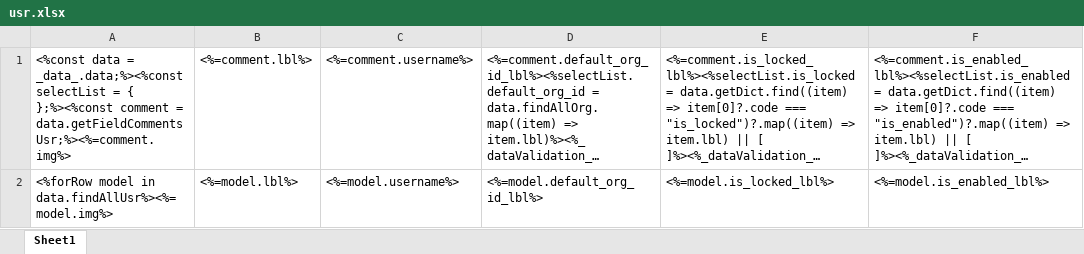
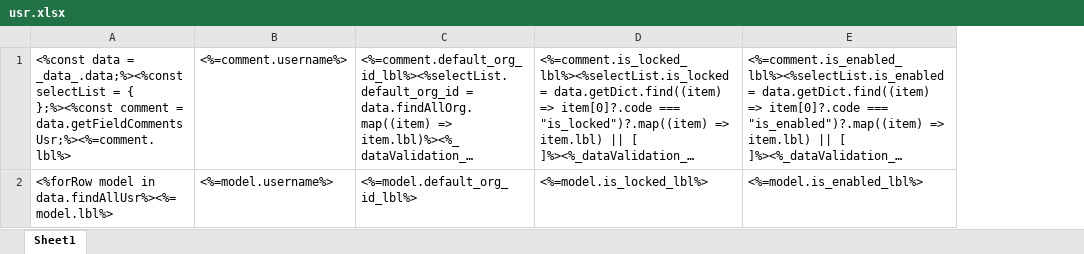
Before and after one commit to shakesoft/nest, an Excel workbook: codegen/__out__/pc/public/excel_template/base/usr.xlsx, sheet Sheet1, drawn as a sheet; only a part is shown; long unchanged cells end in …; values as stored, in another font and other column widths than the file's, no borders; removed rows and columns are numbered as before the commit, all else as after; the diff names each change by its address in the sheet, - before the commit and + after, or states it on an @@ line.

```diff
--- a/codegen/__out__/pc/public/excel_template/base/usr.xlsx (sheet Sheet1)
+++ b/codegen/__out__/pc/public/excel_template/base/usr.xlsx (sheet Sheet1)
-column A, rows 1-2: <%const data = _data_.data;%><%const selectList = { };%><%const comment = data.getFieldCommentsUsr;%><%=comment.img%> | <%forRow model in data.findAllUsr%><%=model.img%>
-column B, rows 1-2: <%=comment.lbl%> | <%=model.lbl%>
+column A, rows 1-2: <%const data = _data_.data;%><%const selectList = { };%><%const comment = data.getFieldCommentsUsr;%><%=comment.lbl%> | <%forRow model in data.findAllUsr%><%=model.lbl%>
```
Also changed, not shown: codegen/__out__/pc/public/import_template/base/usr.xlsx, pc/public/excel_template/base/usr.xlsx, 2 other files.
